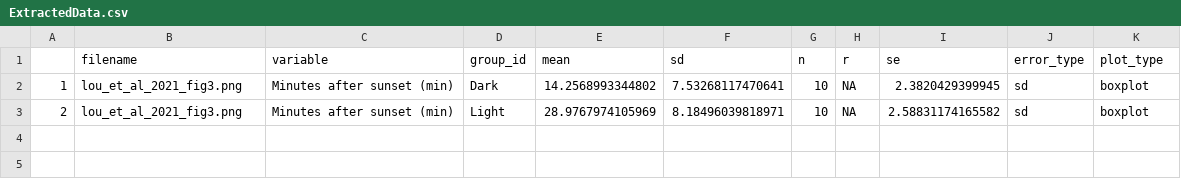
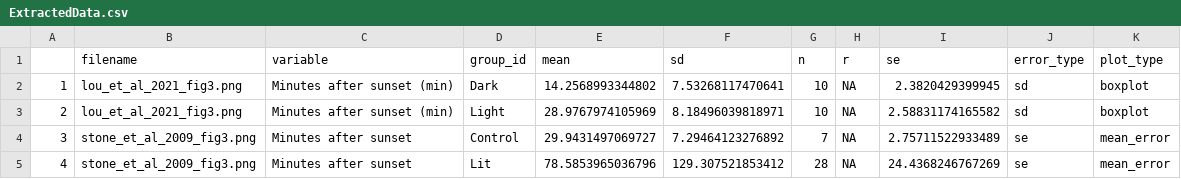
Before and after one commit to c-noonan-02/bat_phenology_data_extraction, a CSV file: figures/ExtractedData.csv, drawn as a sheet.

Commit message:
Addition of data from Stone et al. (2009).

```diff
--- a/figures/ExtractedData.csv
+++ b/figures/ExtractedData.csv
@@ -3 +3,3 @@
 "2","lou_et_al_2021_fig3.png","Minutes after sunset (min)","Light",28.9767974105969,8.18496039818971,10,NA,2.58831174165582,"sd","boxplot"
+"3","stone_et_al_2009_fig3.png","Minutes after sunset","Control",29.9431497069727,7.29464123276892,7,NA,2.75711522933489,"se","mean_error"
+"4","stone_et_al_2009_fig3.png","Minutes after sunset","Lit",78.5853965036796,129.307521853412,28,NA,24.4368246767269,"se","mean_error"
```
Also changed, not shown: data/meta_analysis_data.csv, 3 other files.
